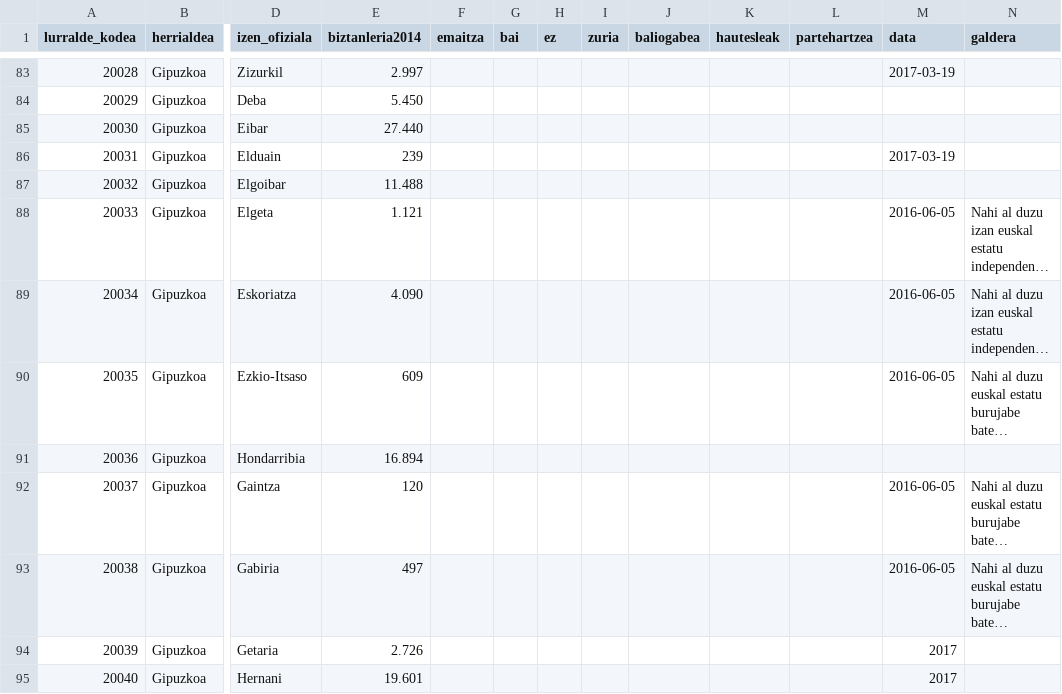
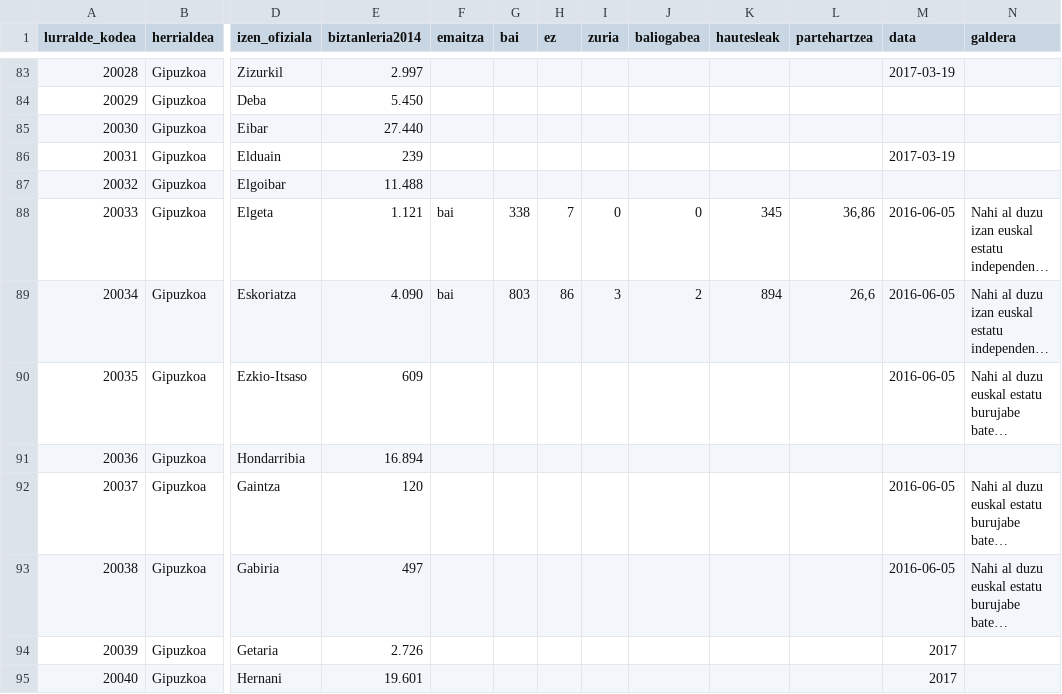
Before and after one commit to aldatsa/2016-gure-esku-dagoren-herri-galdeketen-emaitzen-bisualizazioa, a CSV file: public/csv/udalerriak.csv, drawn as a sheet; only a part is shown, gaps mark what is left out; long unchanged cells end in …; the diff covers the shown part only; the diff names each change by its address in the sheet, - before the commit and + after, or states it on an @@ line.

```diff
--- a/public/csv/udalerriak.csv
+++ b/public/csv/udalerriak.csv
-F88:F89 (emaitza): (empty)
+F88:F89 (emaitza): bai
-G88 (bai): (empty)
+G88 (bai): 338
-H88 (ez): (empty)
+H88 (ez): 7
-I88 (zuria): (empty)
+I88 (zuria): 0
-J88 (baliogabea): (empty)
+J88 (baliogabea): 0
-K88 (hautesleak): (empty)
+K88 (hautesleak): 345
-L88 (partehartzea): (empty)
+L88 (partehartzea): 36,86
-G89 (bai): (empty)
+G89 (bai): 803
-H89 (ez): (empty)
+H89 (ez): 86
-I89 (zuria): (empty)
+I89 (zuria): 3
-J89 (baliogabea): (empty)
+J89 (baliogabea): 2
-K89 (hautesleak): (empty)
+K89 (hautesleak): 894
-L89 (partehartzea): (empty)
+L89 (partehartzea): 26,6
```
Also changed, not shown: 35 edited cells elsewhere in this file, 1 other file.
